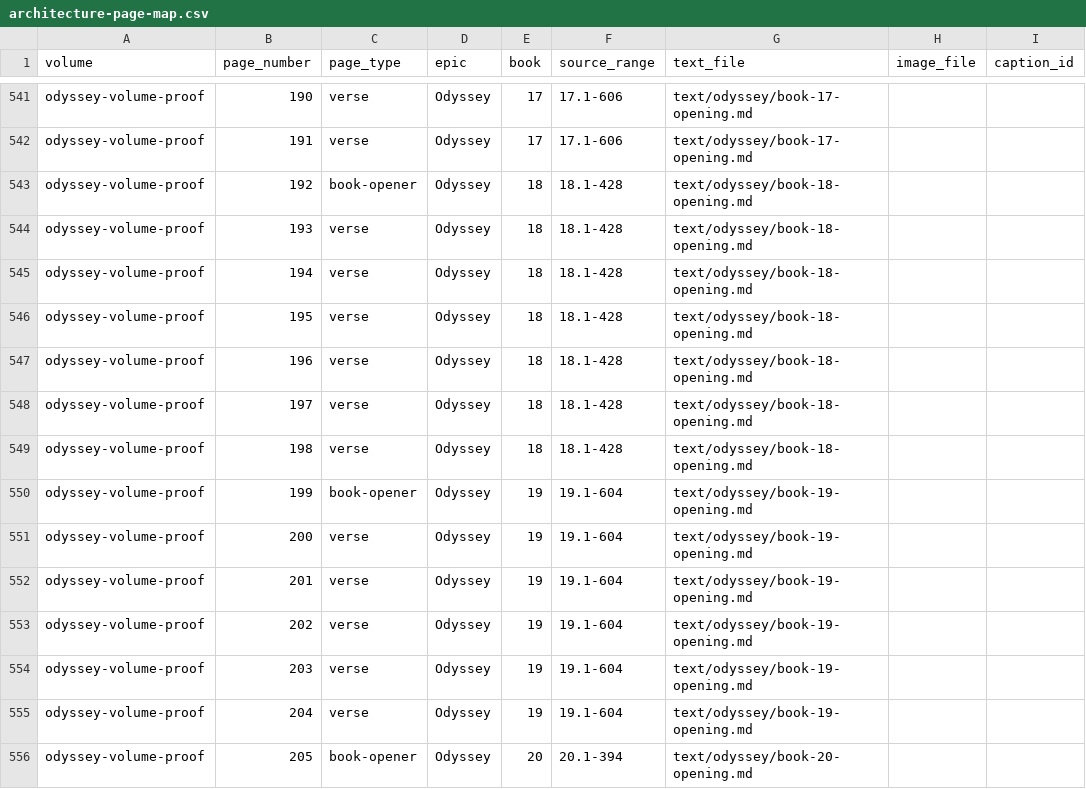
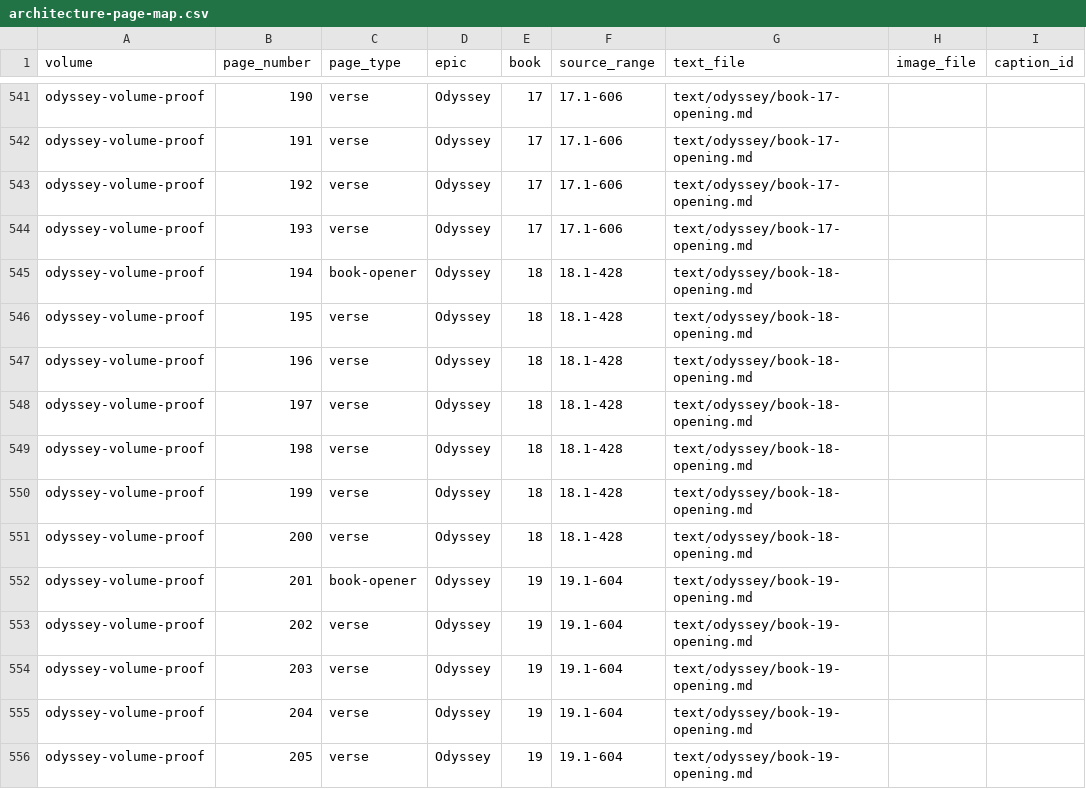
Before and after one commit to CastaliaInstitute/inq-homer-blake, a CSV file: design/architecture-page-map.csv, drawn as a sheet; only a part is shown, gaps mark what is left out; the diff covers the shown part only; the diff names each change by its address in the sheet, - before the commit and + after, or states it on an @@ line.

Commit message:
expand Odyssey Book 13 translation pass

```diff
--- a/design/architecture-page-map.csv
+++ b/design/architecture-page-map.csv
-C543 (page_type): book-opener
+C543 (page_type): verse
-E543:E544 (book): 18
+E543:E544 (book): 17
-F543:F544 (source_range): 18.1-428
+F543:F544 (source_range): 17.1-606
-G543:G544 (text_file): text/odyssey/book-18-opening.md
+G543:G544 (text_file): text/odyssey/book-17-opening.md
-C545 (page_type): verse
+C545 (page_type): book-opener
-C550 (page_type): book-opener
+C550 (page_type): verse
-E550:E551 (book): 19
+E550:E551 (book): 18
-F550:F551 (source_range): 19.1-604
+F550:F551 (source_range): 18.1-428
-G550:G551 (text_file): text/odyssey/book-19-opening.md
+G550:G551 (text_file): text/odyssey/book-18-opening.md
-C552 (page_type): verse
+C552 (page_type): book-opener
-C556 (page_type): book-opener
+C556 (page_type): verse
-E556 (book): 20
+E556 (book): 19
-F556 (source_range): 20.1-394
+F556 (source_range): 19.1-604
-G556 (text_file): text/odyssey/book-20-opening.md
+G556 (text_file): text/odyssey/book-19-opening.md
```
Also changed, not shown: 2 added rows and 105 edited cells elsewhere in this file, design/volume-proof-book-starts.csv, 14 other files.
